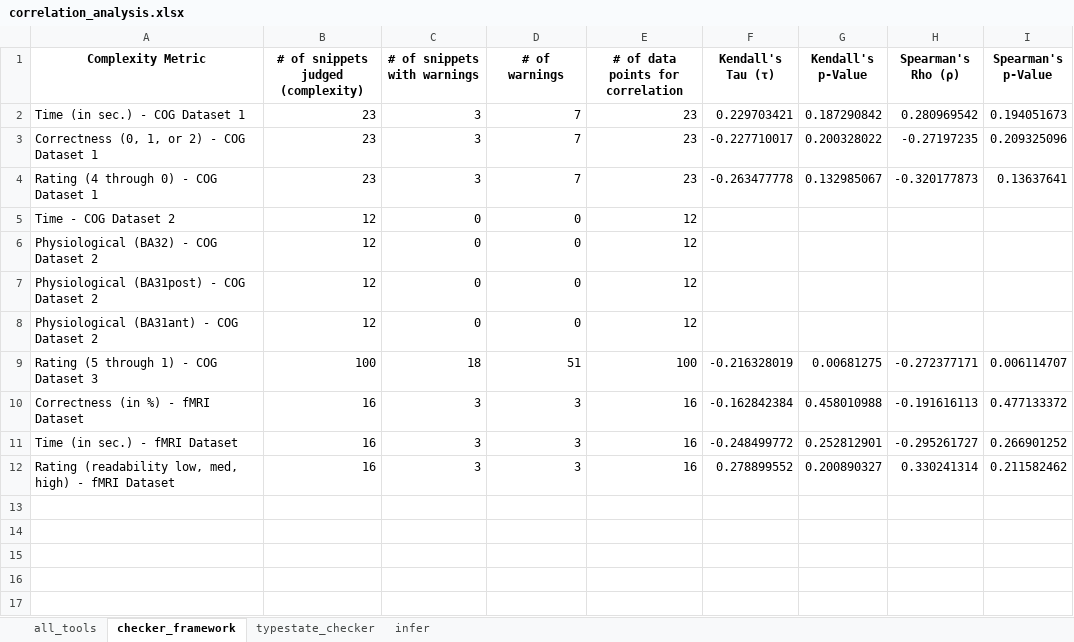
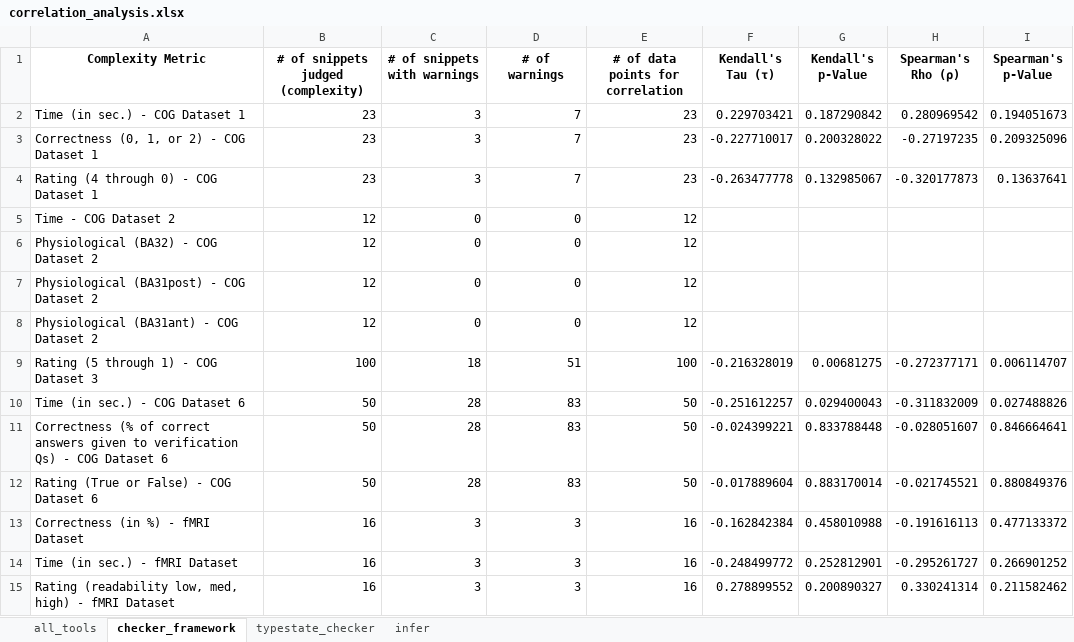
Before and after one commit to sea-lab-wm/complexity-verification-project, an Excel workbook: data/correlation_analysis.xlsx, sheet checker_framework, drawn as a sheet; values as stored, in another font and other column widths than the file's, no borders; the diff names each change by its address in the sheet, - before the commit and + after, or states it on an @@ line.

Commit message:
Add COG Dataset 6 to pipeline

```diff
--- a/data/correlation_analysis.xlsx (sheet checker_framework)
+++ b/data/correlation_analysis.xlsx (sheet checker_framework)
+row 10: Time (in sec.) - COG Dataset 6 | 50 | 28 | 83 | 50 | -0.251612257 | 0.029400043 | -0.311832009 | 0.027488826
+row 11: Correctness (% of correct answers given to verification Qs) - COG Dataset 6 | 50 | 28 | 83 | 50 | -0.024399221 | 0.833788448 | -0.028051607 | 0.846664641
+row 12: Rating (True or False) - COG Dataset 6 | 50 | 28 | 83 | 50 | -0.017889604 | 0.883170014 | -0.021745521 | 0.880849376
```
Also changed, not shown: sheet infer, sheet typestate_checker, sheet all_tools, MetricList.xlsx, 25 other files.
